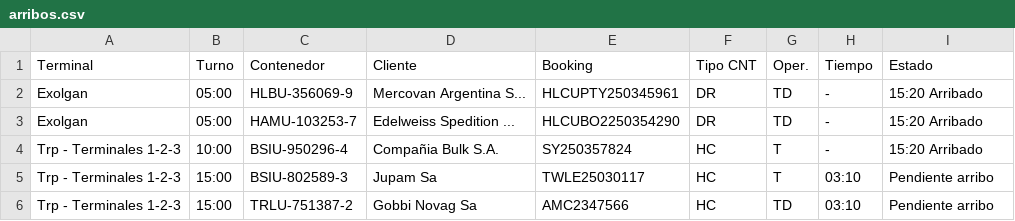
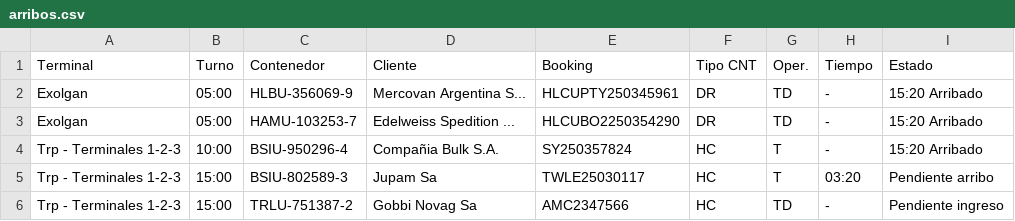
Before and after one commit to marajadesantelmo/dassa_operativo_stream, a CSV file: data/arribos.csv, drawn as a sheet.

```diff
--- a/data/arribos.csv
+++ b/data/arribos.csv
@@ -4,3 +4,3 @@ Exolgan,05:00 ,HAMU-103253-7,Edelweiss Spedition ...,HLCUBO2250354290,DR,TD,-,15
 Trp - Terminales 1-2-3,10:00 ,BSIU-950296-4,Compañia Bulk S.A.,SY250357824,HC,T,-,15:20 Arribado
-Trp - Terminales 1-2-3,15:00 ,BSIU-802589-3,Jupam Sa,TWLE25030117,HC,T,03:10,Pendiente arribo
-Trp - Terminales 1-2-3,15:00 ,TRLU-751387-2,Gobbi Novag Sa,AMC2347566,HC,TD,03:10,Pendiente arribo
+Trp - Terminales 1-2-3,15:00 ,BSIU-802589-3,Jupam Sa,TWLE25030117,HC,T,03:20,Pendiente arribo
+Trp - Terminales 1-2-3,15:00 ,TRLU-751387-2,Gobbi Novag Sa,AMC2347566,HC,TD,-,Pendiente ingreso
```
Also changed, not shown: alertas_arribos.csv, data/arribos_semana.csv, 2 other files.
